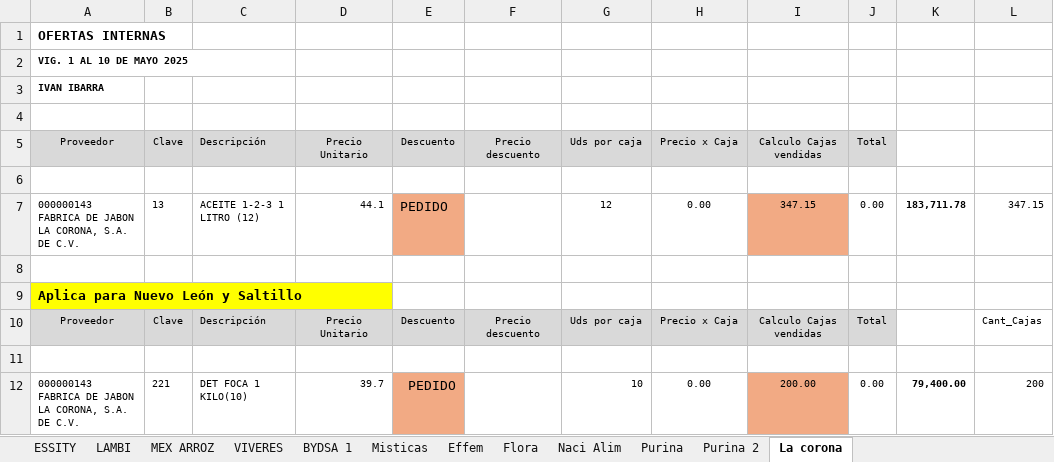
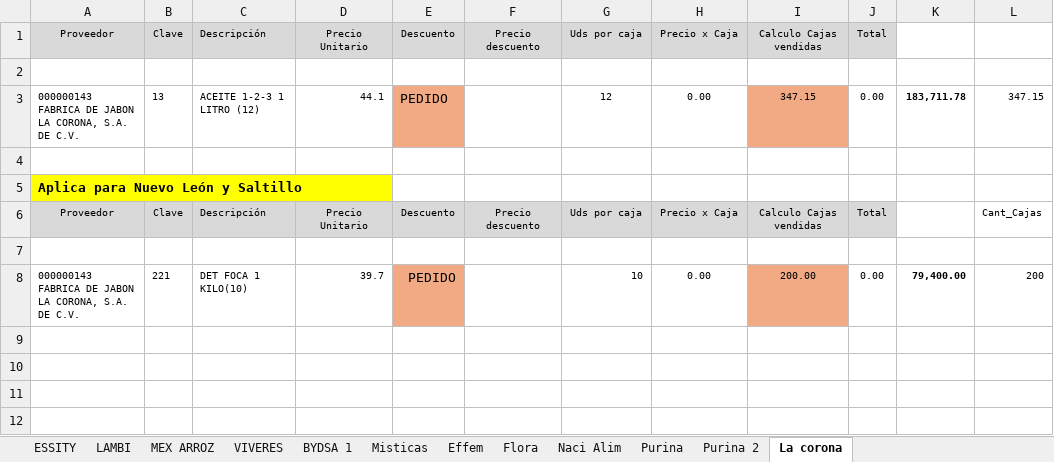
Before and after one commit to JulioVelazquez239/ofertas_proveedores, an Excel workbook: archivos_excel/resul_mayo_1_10.xlsx, sheet La corona, drawn as a sheet; values as stored, in another font and other column widths than the file's, no borders; the diff names each change by its address in the sheet, - before the commit and + after, or states it on an @@ line.

```diff
--- a/archivos_excel/resul_mayo_1_10.xlsx (sheet La corona)
+++ b/archivos_excel/resul_mayo_1_10.xlsx (sheet La corona)
-row 1: OFERTAS INTERNAS
-row 2: VIG. 1 AL 10 DE MAYO 2025
-row 3: IVAN IBARRA
-row 4: (empty)
```
Also changed, not shown: sheet Naci Alim, 6 other files.
